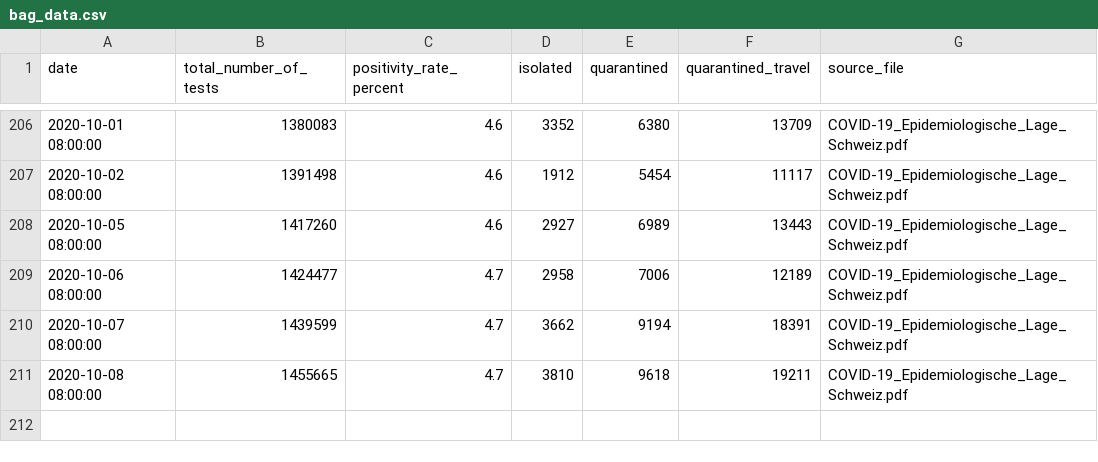
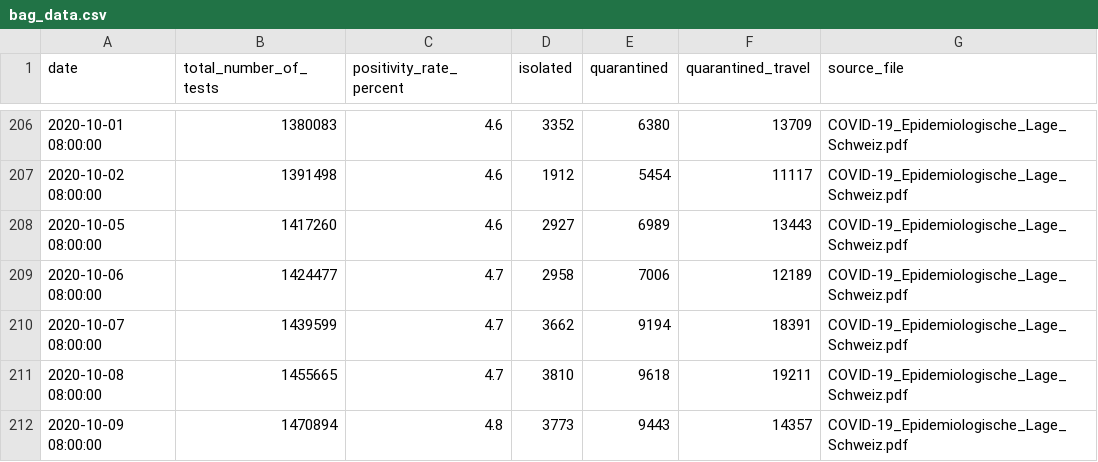
Before and after one commit to maekke/bag_data, a CSV file: bag_data.csv, drawn as a sheet; only a part is shown, gaps mark what is left out; the diff names each change by its address in the sheet, - before the commit and + after, or states it on an @@ line.

Commit message:
Update data from BAG

```diff
--- a/bag_data.csv
+++ b/bag_data.csv
+row 212: 2020-10-09 08:00:00 | 1470894 | 4.8 | 3773 | 9443 | 14357 | COVID-19_Epidemiologische_Lage_Schweiz.pdf
```
